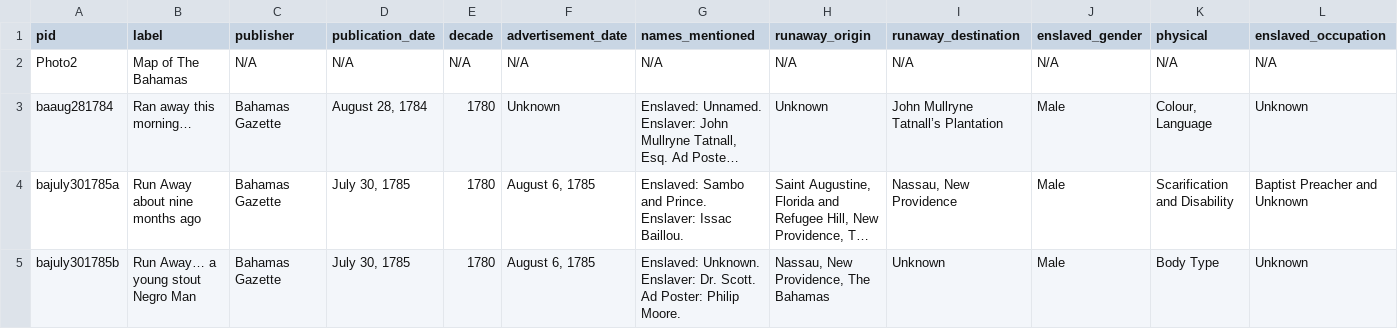
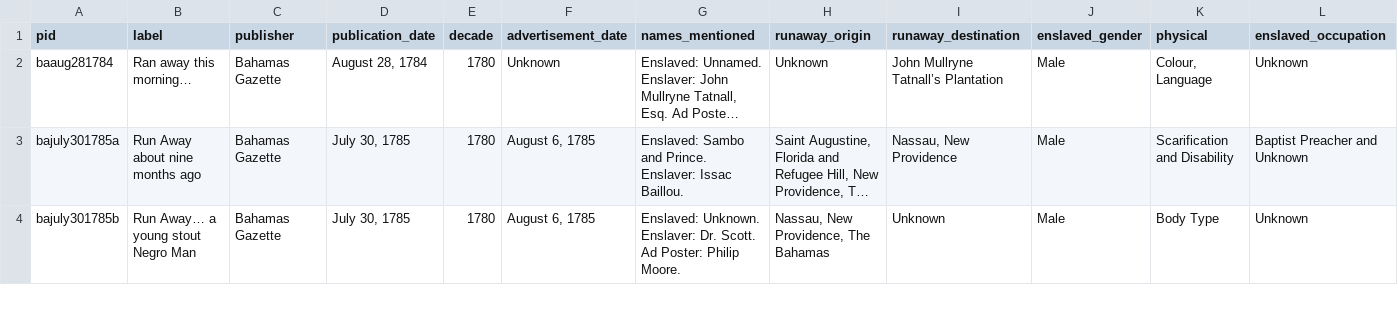
Before and after one commit to SashaCat9/minicomp, a CSV file: _data/minicomp.csv, drawn as a sheet; only a part is shown; long unchanged cells end in …; rows hold the shown columns only; the diff names each change by its address in the sheet, - before the commit and + after, or states it on an @@ line.

Commit message:
deleted photo

```diff
--- a/_data/minicomp.csv
+++ b/_data/minicomp.csv
-row 2: Photo2 | Map of The Bahamas | N/A | N/A | N/A | N/A | N/A | N/A | N/A | N/A | N/A | N/A
```
Also changed, not shown: 3 other files.
